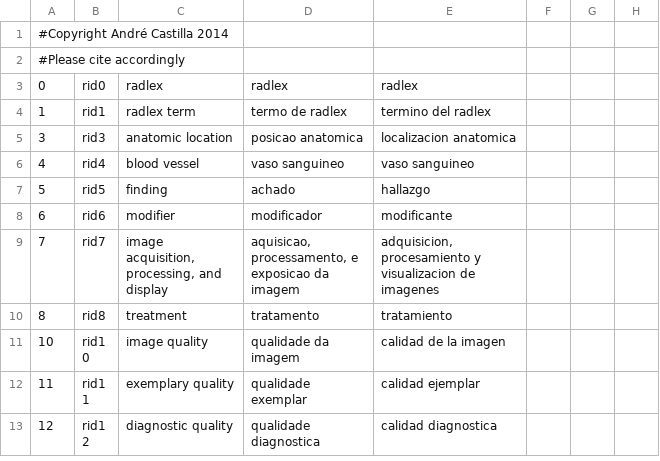
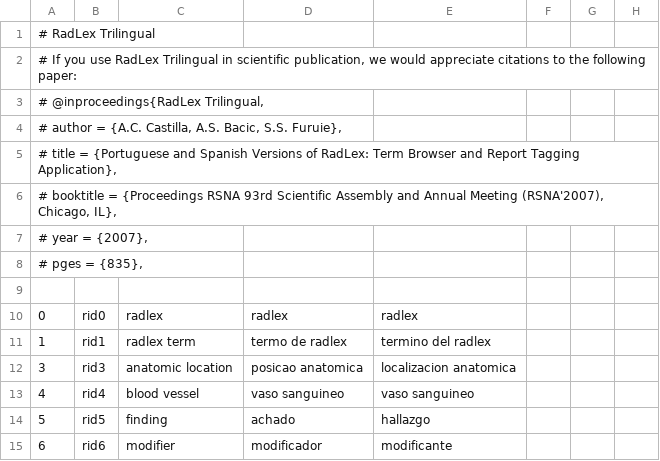
Before and after one commit to castilla/radlex, a CSV file: radlex-trilingual.csv, drawn as a sheet; only a part is shown; the shorter side is filled out with more unchanged rows; rows hold the shown columns only; the diff names each change by its address in the sheet, - before the commit and + after, or states it on an @@ line.

Commit message:
Update radlex-trilingual.csv
Bibtex entry inserted

```diff
--- a/radlex-trilingual.csv
+++ b/radlex-trilingual.csv
-A1: #Copyright André Castilla 2014
+A1: # RadLex Trilingual
-A2: #Please cite accordingly
+A2: # If you use RadLex Trilingual in scientific publication, we would appreciate citations to the following paper:
+row 3: # @inproceedings{RadLex Trilingual,
+row 4: # author = {A.C. Castilla, A.S. Bacic, S.S. Furuie},
+row 5: # title = {Portuguese and Spanish Versions of RadLex: Term Browser and Report Tagging Application},
+row 6: # booktitle = {Proceedings RSNA 93rd Scientific Assembly and Annual Meeting (RSNA'2007), Chicago, IL},
+row 7: # year = {2007},
+row 8: # pges = {835},
+row 9: (empty)
```
